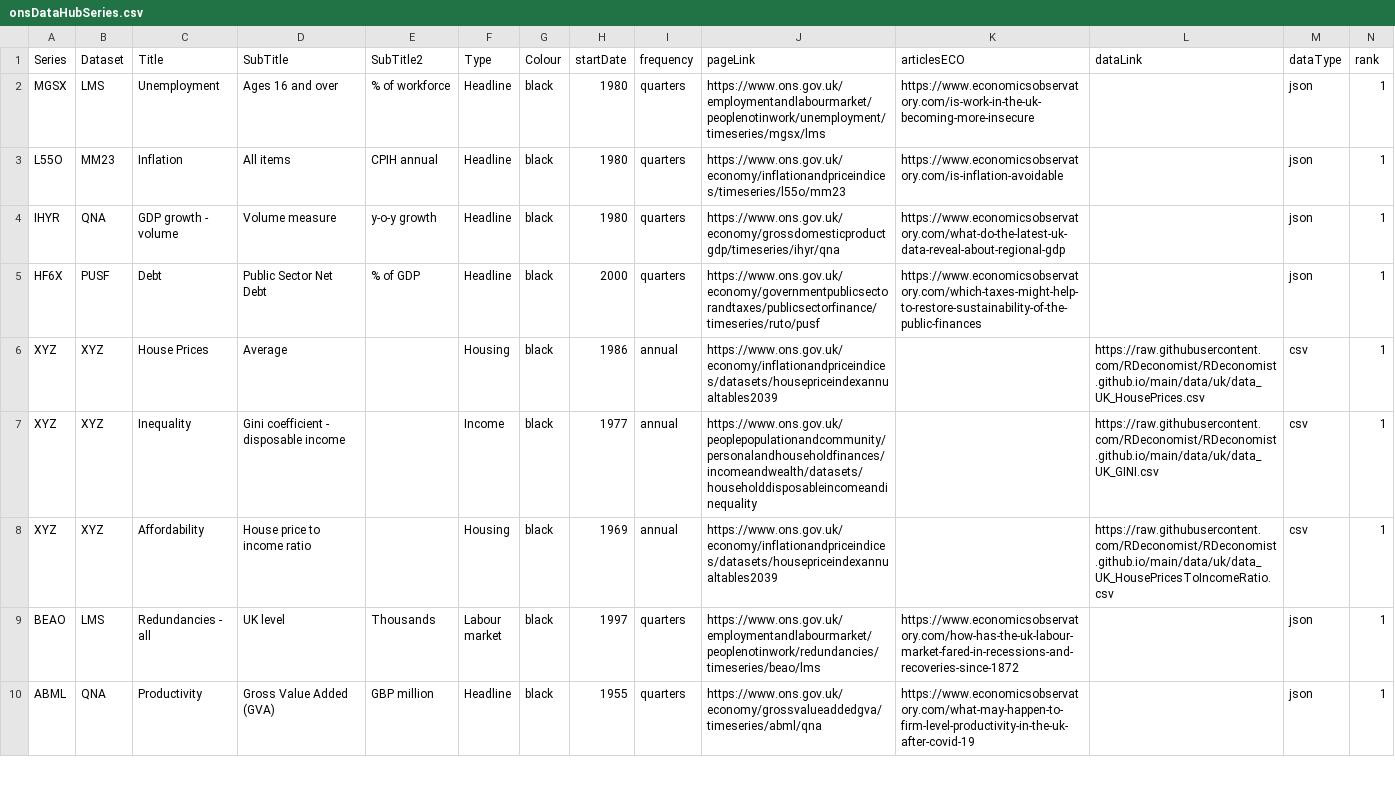
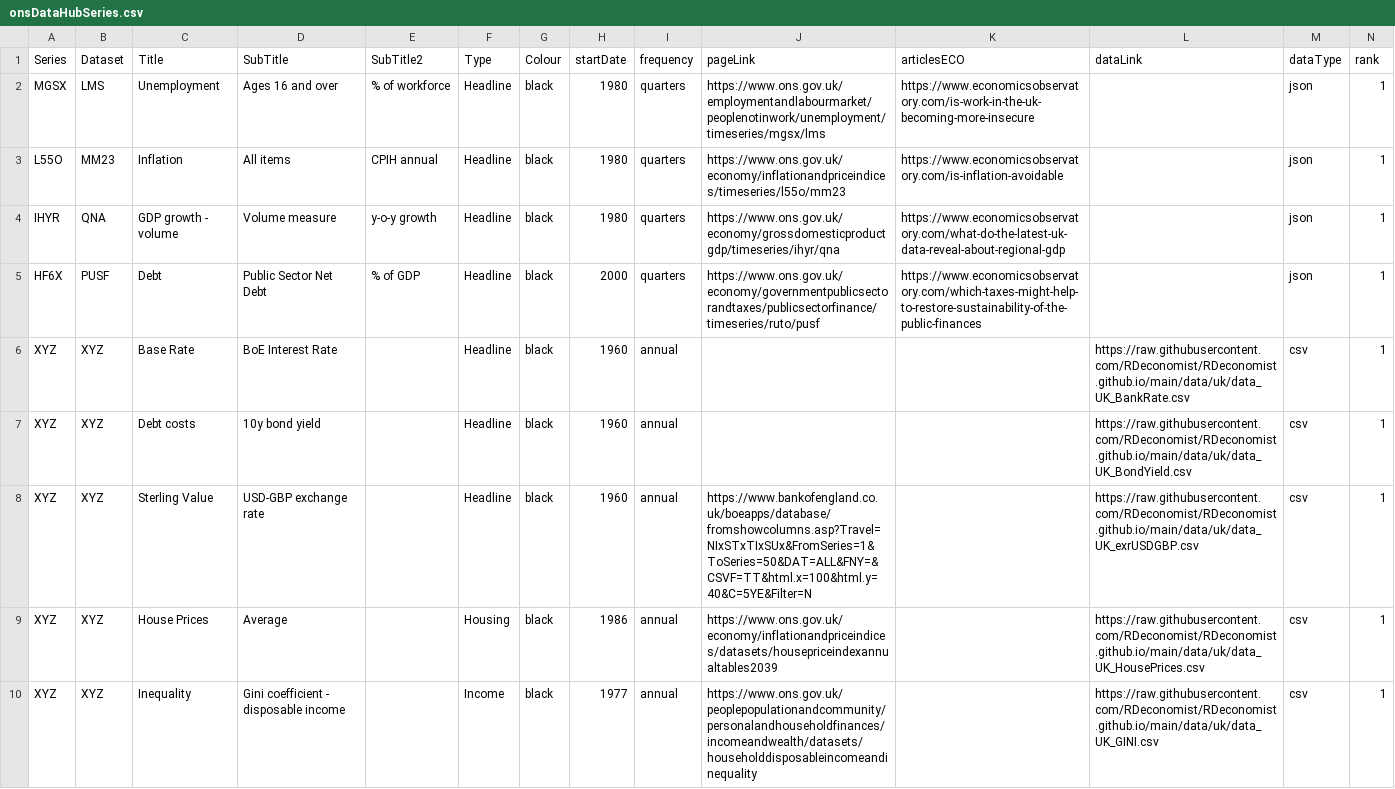
Before and after one commit to RDeconomist/RDeconomist.github.io, a CSV file: data/uk/onsDataHubSeries.csv, drawn as a sheet; only a part is shown; the shorter side is filled out with more unchanged rows.

Commit message:
Update onsDataHubSeries.csv

```diff
--- a/data/uk/onsDataHubSeries.csv
+++ b/data/uk/onsDataHubSeries.csv
@@ -5,2 +5,5 @@ IHYR,QNA,GDP growth - volume,Volume measure,y-o-y growth,Headline,black,1980,qua
 HF6X,PUSF,Debt,Public Sector Net Debt,% of GDP,Headline,black,2000,quarters,https://www.ons.gov.uk/economy/governmentpublicsectorandtaxes/publicsectorfinance/timeseries/ruto/pusf,https://www.economicsobservatory.com/which-taxes-might-help-to-restore-sustainability-of-the-public-finances,,json,1
+XYZ,XYZ,Base Rate,BoE Interest Rate,,Headline,black,1960,annual,,,https://raw.githubusercontent.com/RDeconomist/RDeconomist.github.io/main/data/uk/data_UK_BankRate.csv,csv,1
+XYZ,XYZ,Debt costs,10y bond yield,,Headline,black,1960,annual,,,https://raw.githubusercontent.com/RDeconomist/RDeconomist.github.io/main/data/uk/data_UK_BondYield.csv,csv,1
+XYZ,XYZ,Sterling Value,USD-GBP exchange rate,,Headline,black,1960,annual,https://www.bankofengland.co.uk/boeapps/database/fromshowcolumns.asp?Travel=NIxSTxTIxSUx&FromSeries=1&ToSeries=50&DAT=ALL&FNY=&CSVF=TT&html.x=100&html.y=40&C=5YE&Filter=N,,https://raw.githubusercontent.com/RDeconomist/RDeconomist.github.io/main/data/uk/data_UK_exrUSDGBP.csv,csv,1
 XYZ,XYZ,House Prices,Average,,Housing,black,1986,annual,https://www.ons.gov.uk/economy/inflationandpriceindices/datasets/housepriceindexannualtables2039,,https://raw.githubusercontent.com/RDeconomist/RDeconomist.github.io/main/data/uk/data_UK_HousePrices.csv,csv,1
```
